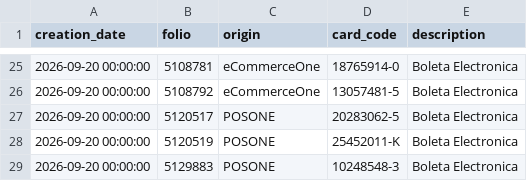
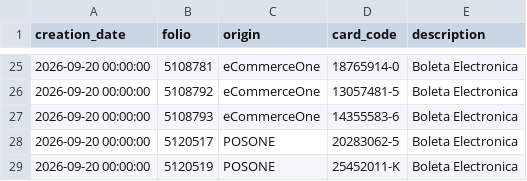
Before and after one commit to MaconlineDesarrollo/applecare-dashboard-data, a CSV file: data/ventas_2026_09_20.csv, drawn as a sheet; only a part is shown, gaps mark what is left out; the shorter side is filled out with more unchanged rows.

Commit message:
Update data/ventas_2026_09_20.csv

```diff
--- a/data/ventas_2026_09_20.csv
+++ b/data/ventas_2026_09_20.csv
@@ -26,2 +26,3 @@ creation_date;folio;origin;card_code;description
 2026-09-20 00:00:00;5108792;eCommerceOne;13057481-5;Boleta Electronica
+2026-09-20 00:00:00;5108793;eCommerceOne;14355583-6;Boleta Electronica
 2026-09-20 00:00:00;5120517;POSONE;20283062-5;Boleta Electronica
```
